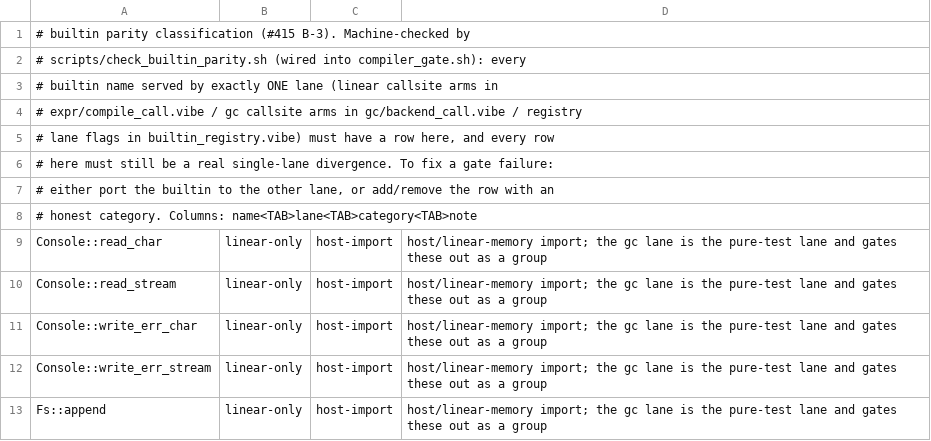
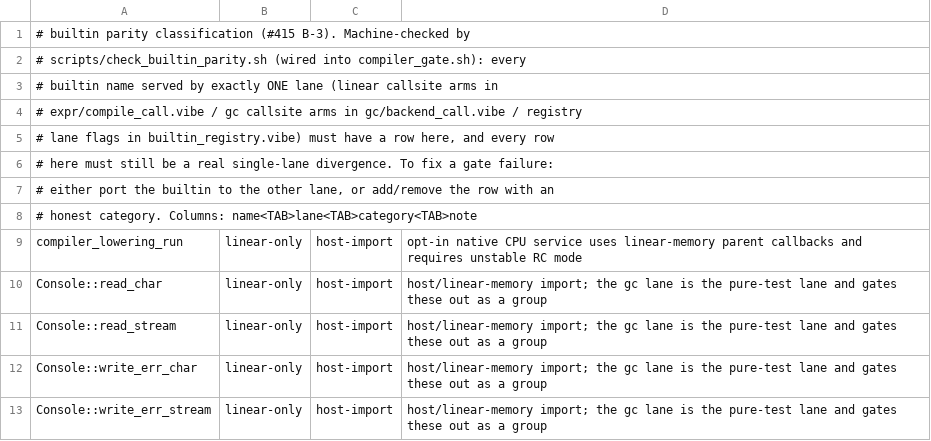
Before and after one commit to mizchi/vibe-lang, a TSV file: scripts/builtin_parity_classification.tsv, drawn as a sheet; only a part is shown; the shorter side is filled out with more unchanged rows.

Commit message:
Retain the prepared compiler through TaskGroup lowering (#3449)
* Retain the prepared compiler through TaskGroup lowering

* Validate source kinds during retained-parent lowering

```diff
--- a/scripts/builtin_parity_classification.tsv
+++ b/scripts/builtin_parity_classification.tsv
@@ -8,2 +8,3 @@
 # honest category. Columns: name<TAB>lane<TAB>category<TAB>note
+compiler_lowering_run	linear-only	host-import	opt-in native CPU service uses linear-memory parent callbacks and requires unstable RC mode
 Console::read_char	linear-only	host-import	host/linear-memory import; the gc lane is the pure-test lane and gates these out as a group
```
Also changed, not shown: lib/@vibe/compiler/compiler_sources_manifest.tsv, 33 other files.
